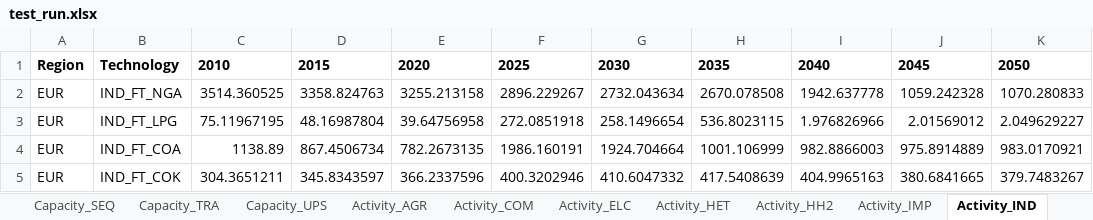
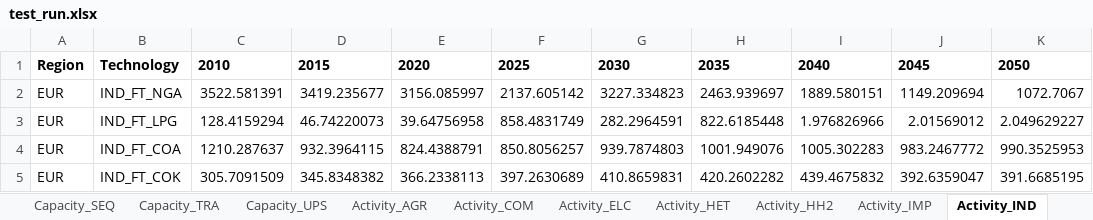
Before and after one commit to MAHTEP/TEMOA-Europe, an Excel workbook: temoa-energysystem/data_files/Temoa_Europe_test_run_model/test_run.xlsx, sheet Activity_IND, drawn as a sheet; only a part is shown; values as stored, in another font and other column widths than the file's, no borders; the diff covers the shown part only; the diff names each change by its address in the sheet, - before the commit and + after, or states it on an @@ line.

```diff
--- a/temoa-energysystem/data_files/Temoa_Europe_test_run_model/test_run.xlsx (sheet Activity_IND)
+++ b/temoa-energysystem/data_files/Temoa_Europe_test_run_model/test_run.xlsx (sheet Activity_IND)
-C2: 3514.360525
+C2: 3522.581391
-D2: 3358.824763
+D2: 3419.235677
-E2: 3255.213158
+E2: 3156.085997
-F2: 2896.229267
+F2: 2137.605142
-G2: 2732.043634
+G2: 3227.334823
-H2: 2670.078508
+H2: 2463.939697
-I2: 1942.637778
+I2: 1889.580151
-J2: 1059.242328
+J2: 1149.209694
-K2: 1070.280833
+K2: 1072.7067
-C3: 75.11967195
+C3: 128.4159294
-D3: 48.16987804
+D3: 46.74220073
-F3: 272.0851918
+F3: 858.4831749
-G3: 258.1496654
+G3: 282.2964591
-H3: 536.8023115
+H3: 822.6185448
-C4: 1138.89
+C4: 1210.287637
-D4: 867.4506734
+D4: 932.3964115
-E4: 782.2673135
+E4: 824.4388791
-F4: 1986.160191
+F4: 850.8056257
-G4: 1924.704664
+G4: 939.7874803
-H4: 1001.106999
+H4: 1001.949076
-I4: 982.8866003
+I4: 1005.302283
-J4: 975.8914889
+J4: 983.2467772
-K4: 983.0170921
+K4: 990.3525953
-C5: 304.3651211
+C5: 305.7091509
-D5: 345.8343597
+D5: 345.8348382
-E5: 366.2337596
+E5: 366.2338113
-F5: 400.3202946
+F5: 397.2630689
-G5: 410.6047332
+G5: 410.8659831
-H5: 417.5408639
+H5: 420.2602282
-I5: 404.9965163
+I5: 439.4675832
-J5: 380.6841665
+J5: 392.6359047
-K5: 379.7483267
+K5: 391.6685195
```
Also changed, not shown: 518 edited cells elsewhere in this sheet, sheet Emissions, sheet Costs, sheet Capacity_IND, sheet Capacity_UPS, sheet Activity_UPS, sheet Capacity_IMP, 17 more sheets, 2 other files.
